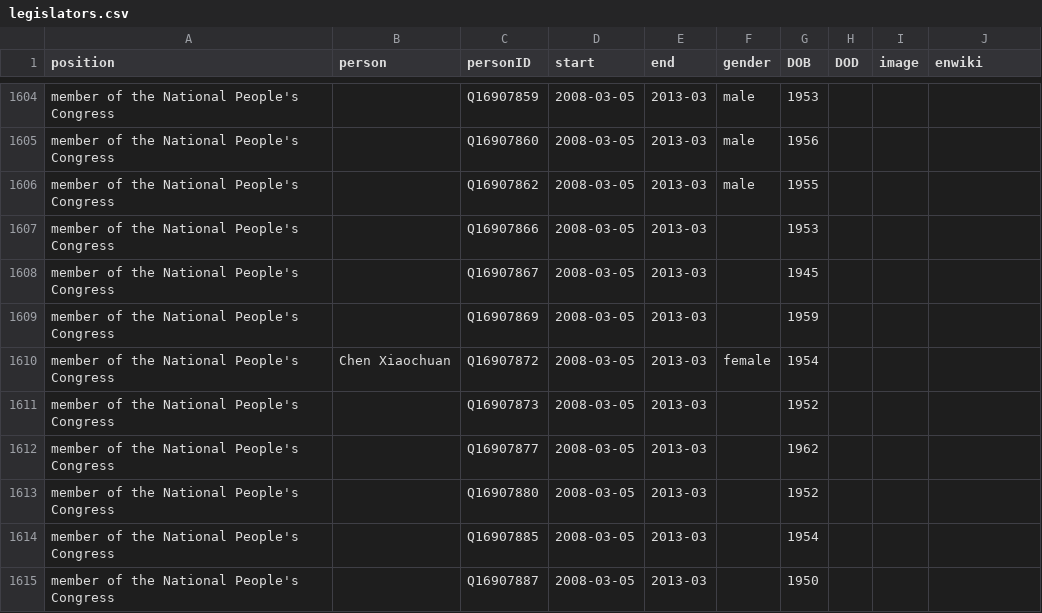
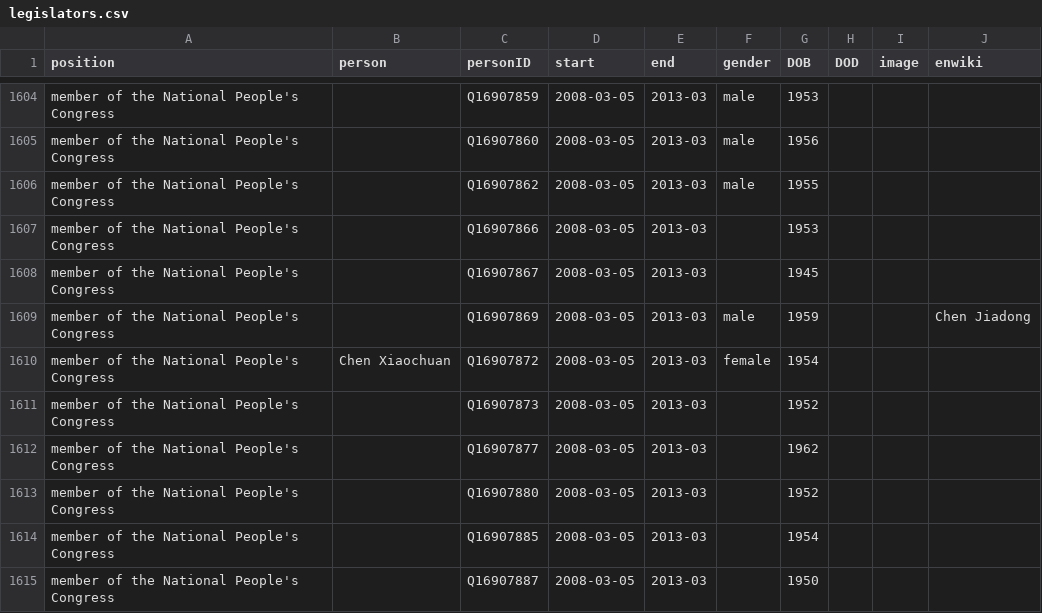
Before and after one commit to every-politician-scrapers/china-ministers, a CSV file: html/legislators.csv, drawn as a sheet; only a part is shown, gaps mark what is left out.

Commit message:
PCB update

```diff
--- a/html/legislators.csv
+++ b/html/legislators.csv
@@ -1608,3 +1608,3 @@ member of the National People's Congress,,Q16907866,2008-03-05,2013-03,,1953,,,
 member of the National People's Congress,,Q16907867,2008-03-05,2013-03,,1945,,,
-member of the National People's Congress,,Q16907869,2008-03-05,2013-03,,1959,,,
+member of the National People's Congress,,Q16907869,2008-03-05,2013-03,male,1959,,,Chen Jiadong
 member of the National People's Congress,Chen Xiaochuan,Q16907872,2008-03-05,2013-03,female,1954,,,
```
